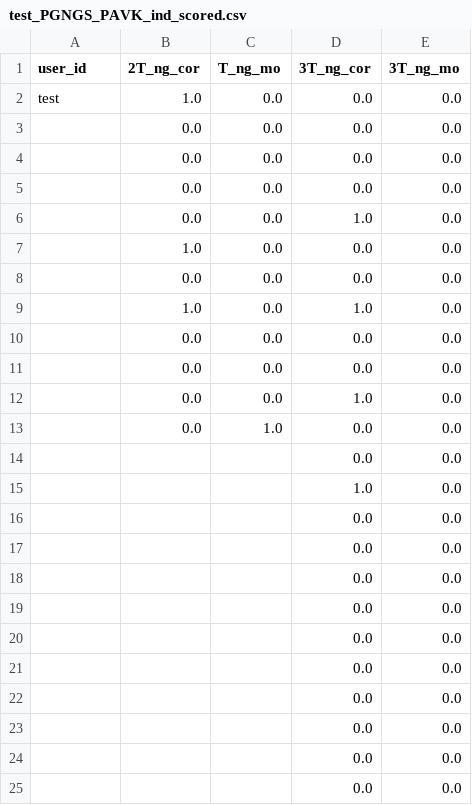
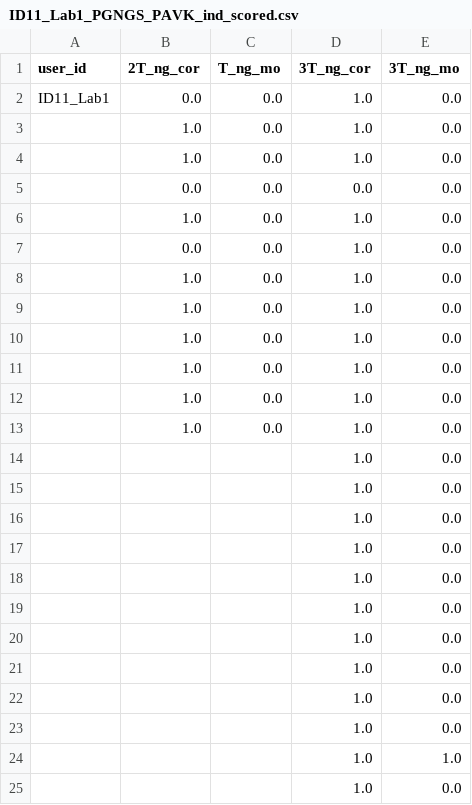
Before and after one commit to MEND2-Lab/jacek_osu_pgngs, a CSV file: scored_pilot/ind_scored/ID11_Lab1_PGNGS_PAVK_ind_scored.csv (was scored/ind_scored/test_PGNGS_PAVK_ind_scored.csv), drawn as a sheet.

```diff
--- a/scored/ind_scored/test_PGNGS_PAVK_ind_scored.csv
+++ b/scored_pilot/ind_scored/ID11_Lab1_PGNGS_PAVK_ind_scored.csv
@@ -1,25 +1,25 @@
 user_id,2T_ng_cor,T_ng_mo,3T_ng_cor,3T_ng_mo
-test,1.0,0.0,0.0,0.0
-,0.0,0.0,0.0,0.0
-,0.0,0.0,0.0,0.0
-,0.0,0.0,0.0,0.0
-,0.0,0.0,1.0,0.0
-,1.0,0.0,0.0,0.0
+ID11_Lab1,0.0,0.0,1.0,0.0
+,1.0,0.0,1.0,0.0
+,1.0,0.0,1.0,0.0
 ,0.0,0.0,0.0,0.0
 ,1.0,0.0,1.0,0.0
-,0.0,0.0,0.0,0.0
-,0.0,0.0,0.0,0.0
 ,0.0,0.0,1.0,0.0
-,0.0,1.0,0.0,0.0
-,,,0.0,0.0
+,1.0,0.0,1.0,0.0
+,1.0,0.0,1.0,0.0
+,1.0,0.0,1.0,0.0
+,1.0,0.0,1.0,0.0
+,1.0,0.0,1.0,0.0
+,1.0,0.0,1.0,0.0
 ,,,1.0,0.0
-,,,0.0,0.0
-,,,0.0,0.0
-,,,0.0,0.0
-,,,0.0,0.0
-,,,0.0,0.0
-,,,0.0,0.0
-,,,0.0,0.0
-,,,0.0,0.0
-,,,0.0,0.0
-,,,0.0,0.0
+,,,1.0,0.0
+,,,1.0,0.0
+,,,1.0,0.0
+,,,1.0,0.0
+,,,1.0,0.0
+,,,1.0,0.0
+,,,1.0,0.0
+,,,1.0,0.0
+,,,1.0,0.0
+,,,1.0,1.0
+,,,1.0,0.0
```
Also changed, not shown: scored/cleaned/test_PGNGS_PAVK_scored.csv, 23 other files.
